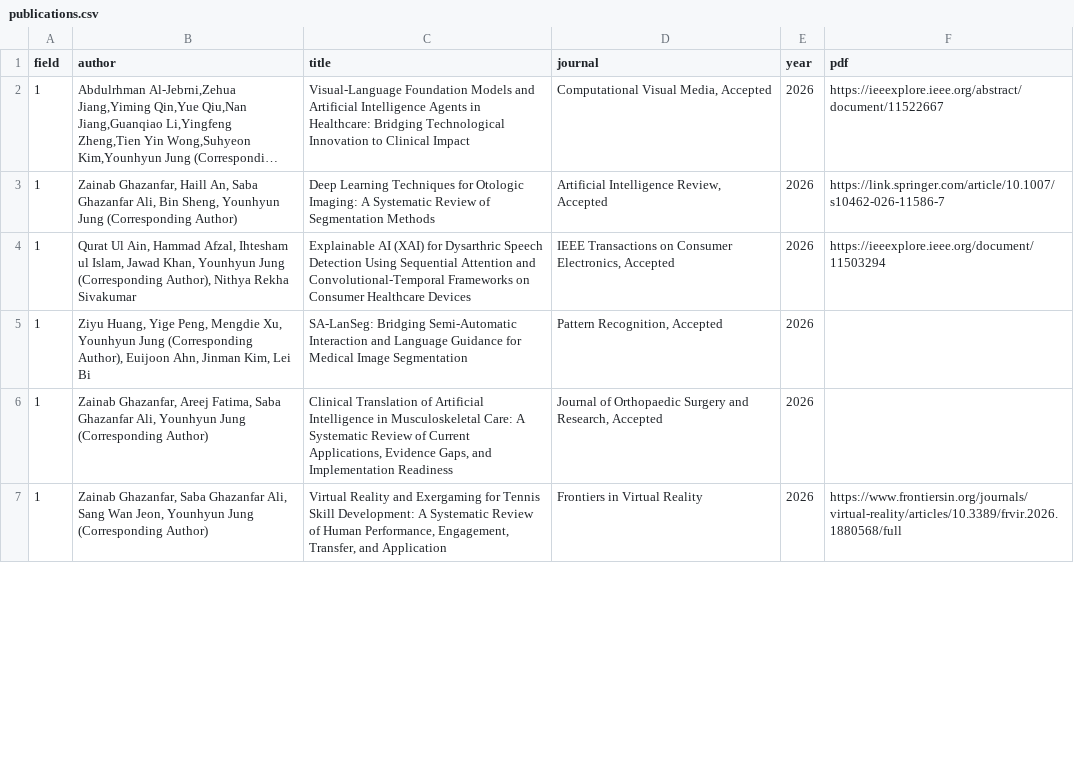
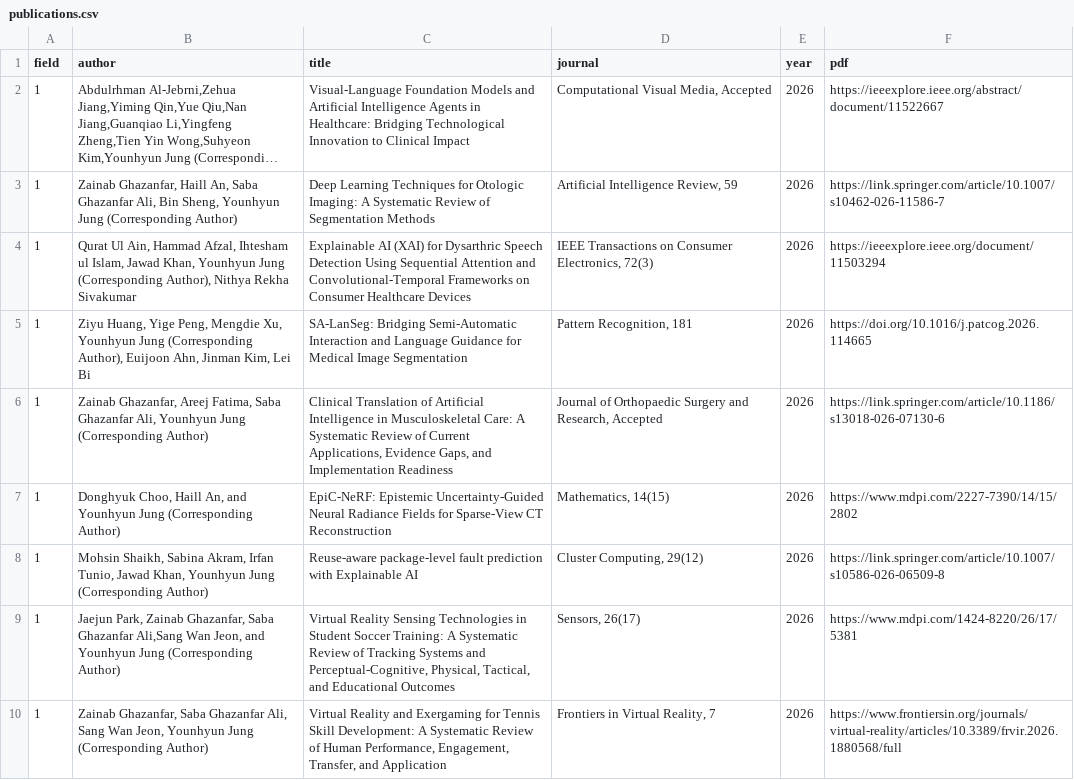
Before and after one commit to GCU-VOMLAB/VOM, a CSV file: assets/csv/publications.csv, drawn as a sheet; only a part is shown; long unchanged cells end in …; addresses are those after the commit; the diff covers the shown part only; the diff names each change by its address in the sheet, - before the commit and + after, or states it on an @@ line.

Commit message:
2026-09-14-v1
personal detail
publication
grants

```diff
--- a/assets/csv/publications.csv
+++ b/assets/csv/publications.csv
-D3 (journal): Artificial Intelligence Review, Accepted
+D3 (journal): Artificial Intelligence Review, 59
-D4 (journal): …Consumer Electronics, Accepted
+D4 (journal): …Consumer Electronics, 72(3)
-D5 (journal): Pattern Recognition, Accepted
+D5 (journal): Pattern Recognition, 181
-F5 (pdf): (empty)
+F5 (pdf): https://doi.org/10.1016/j.patcog.2026.114665
-F6 (pdf): (empty)
+F6 (pdf): https://link.springer.com/article/10.1186/s13018-026-07130-6
+row 7: 1 | Donghyuk Choo, Haill An, and Younhyun Jung (Corresponding Author) | EpiC-NeRF: Epistemic Uncertainty-Guided Neural Radiance Fields for Sparse-View CT Reconstruction | Mathematics, 14(15) | 2026 | https://www.mdpi.com/2227-7390/14/15/2802
+row 8: 1 | Mohsin Shaikh, Sabina Akram, Irfan Tunio, Jawad Khan, Younhyun Jung (Corresponding Author) | Reuse-aware package-level fault prediction with Explainable AI | Cluster Computing, 29(12) | 2026 | https://link.springer.com/article/10.1007/s10586-026-06509-8
+row 9: 1 | Jaejun Park, Zainab Ghazanfar, Saba Ghazanfar Ali,Sang Wan Jeon, and Younhyun Jung (Corresponding Author) | Virtual Reality Sensing Technologies in Student Soccer Training: A Systematic Review of Tracking Systems and Perceptual-Cognitive, Physical, Tactical, and Educational Outcomes | Sensors, 26(17) | 2026 | https://www.mdpi.com/1424-8220/26/17/5381
-D10 (journal): Frontiers in Virtual Reality
+D10 (journal): Frontiers in Virtual Reality, 7
```
Also changed, not shown: 6 edited cells elsewhere in this file, assets/csv/grant.csv, 2 other files.
